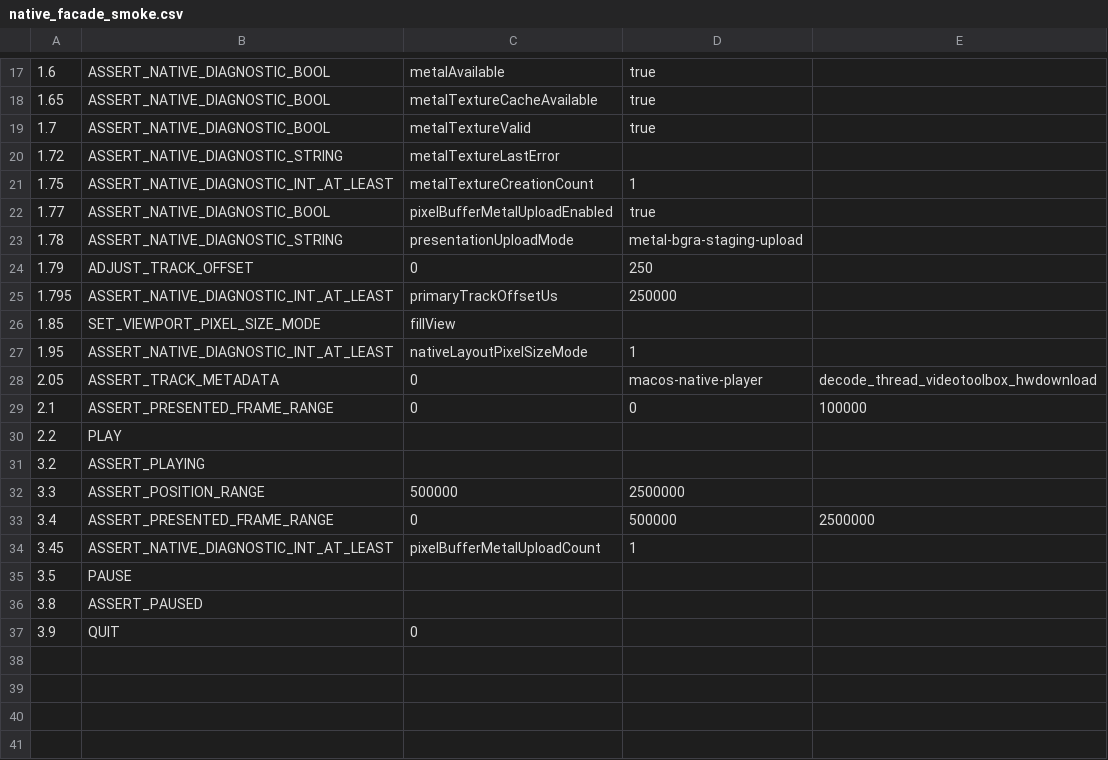
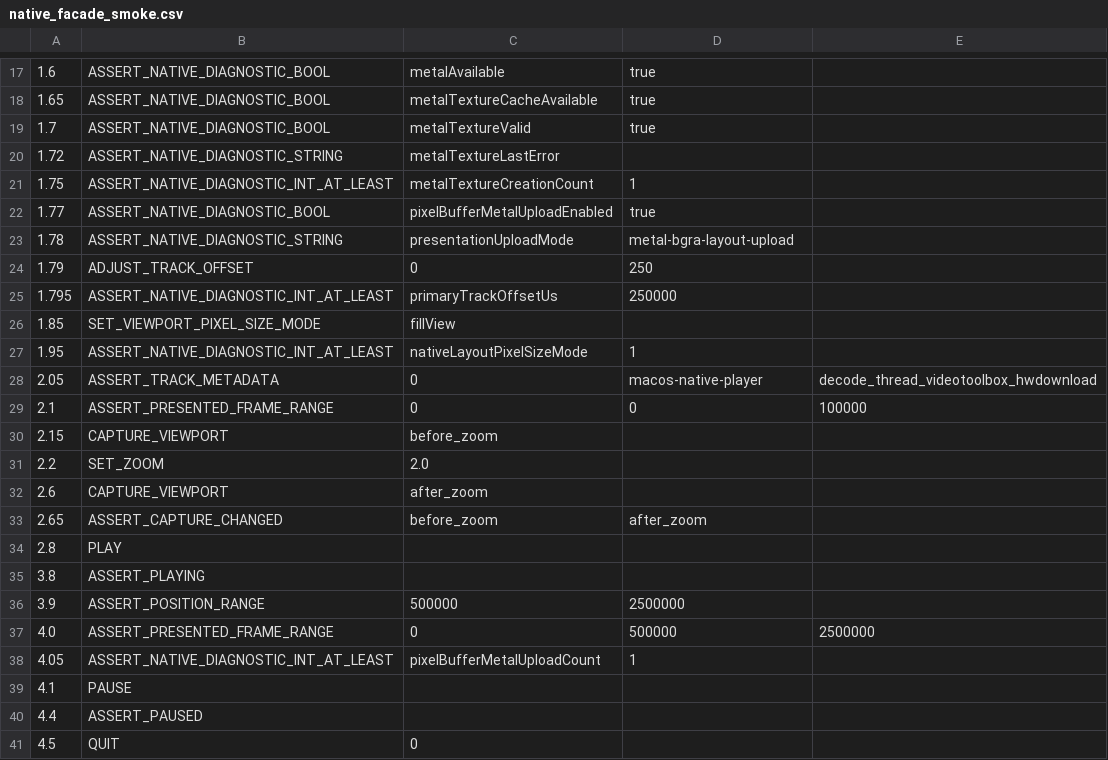
Before and after one commit to Nakiha/VoidPlayer, a CSV file: ui_tests/macos/native_facade_smoke.csv, drawn as a sheet; only a part is shown, gaps mark what is left out.

Commit message:
Apply macOS layout in native Metal upload

```diff
--- a/ui_tests/macos/native_facade_smoke.csv
+++ b/ui_tests/macos/native_facade_smoke.csv
@@ -22,3 +22,3 @@
 1.77, ASSERT_NATIVE_DIAGNOSTIC_BOOL, pixelBufferMetalUploadEnabled, true
-1.78, ASSERT_NATIVE_DIAGNOSTIC_STRING, presentationUploadMode, metal-bgra-staging-upload
+1.78, ASSERT_NATIVE_DIAGNOSTIC_STRING, presentationUploadMode, metal-bgra-layout-upload
 1.79, ADJUST_TRACK_OFFSET, 0, 250
@@ -29,9 +29,13 @@
 2.1, ASSERT_PRESENTED_FRAME_RANGE, 0, 0, 100000
-2.2, PLAY
-3.2, ASSERT_PLAYING
-3.3, ASSERT_POSITION_RANGE, 500000, 2500000
-3.4, ASSERT_PRESENTED_FRAME_RANGE, 0, 500000, 2500000
-3.45, ASSERT_NATIVE_DIAGNOSTIC_INT_AT_LEAST, pixelBufferMetalUploadCount, 1
-3.5, PAUSE
-3.8, ASSERT_PAUSED
-3.9, QUIT, 0
+2.15, CAPTURE_VIEWPORT, before_zoom
+2.2, SET_ZOOM, 2.0
+2.6, CAPTURE_VIEWPORT, after_zoom
+2.65, ASSERT_CAPTURE_CHANGED, before_zoom, after_zoom
+2.8, PLAY
+3.8, ASSERT_PLAYING
+3.9, ASSERT_POSITION_RANGE, 500000, 2500000
+4.0, ASSERT_PRESENTED_FRAME_RANGE, 0, 500000, 2500000
+4.05, ASSERT_NATIVE_DIAGNOSTIC_INT_AT_LEAST, pixelBufferMetalUploadCount, 1
+4.1, PAUSE
+4.4, ASSERT_PAUSED
+4.5, QUIT, 0
```
Also changed, not shown: ui_tests/macos/native_callback_stress_smoke.csv, 7 other files.
